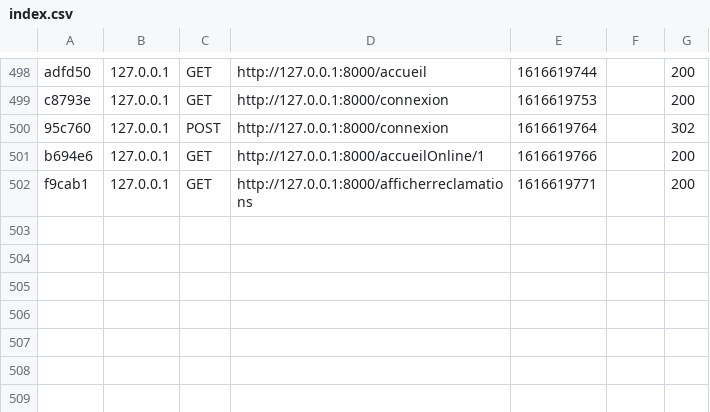
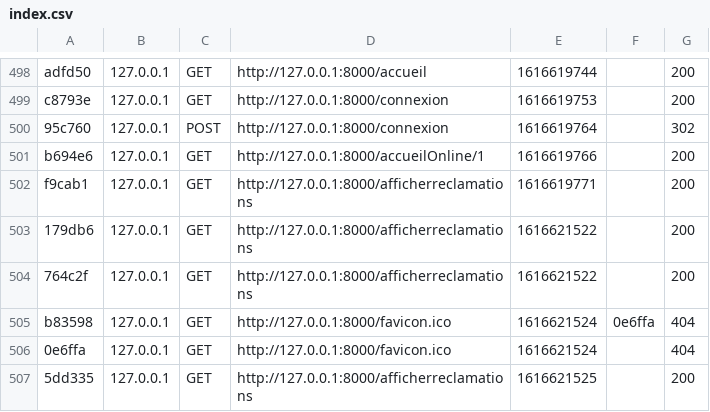
Before and after one commit to med-aziz-ben-haha/Pi-dev, a CSV file: ProjetPidev/var/cache/dev/profiler/index.csv, drawn as a sheet; only a part is shown, gaps mark what is left out; the diff names each change by its address in the sheet, - before the commit and + after, or states it on an @@ line.

```diff
--- a/ProjetPidev/var/cache/dev/profiler/index.csv
+++ b/ProjetPidev/var/cache/dev/profiler/index.csv
+row 503: 179db6 | 127.0.0.1 | GET | http://127.0.0.1:8000/afficherreclamations | 1616621522 |  | 200
+row 504: 764c2f | 127.0.0.1 | GET | http://127.0.0.1:8000/afficherreclamations | 1616621522 |  | 200
+row 505: b83598 | 127.0.0.1 | GET | http://127.0.0.1:8000/favicon.ico | 1616621524 | 0e6ffa | 404
+row 506: 0e6ffa | 127.0.0.1 | GET | http://127.0.0.1:8000/favicon.ico | 1616621524 |  | 404
+row 507: 5dd335 | 127.0.0.1 | GET | http://127.0.0.1:8000/afficherreclamations | 1616621525 |  | 200
```
Also changed, not shown: 6 other files.
